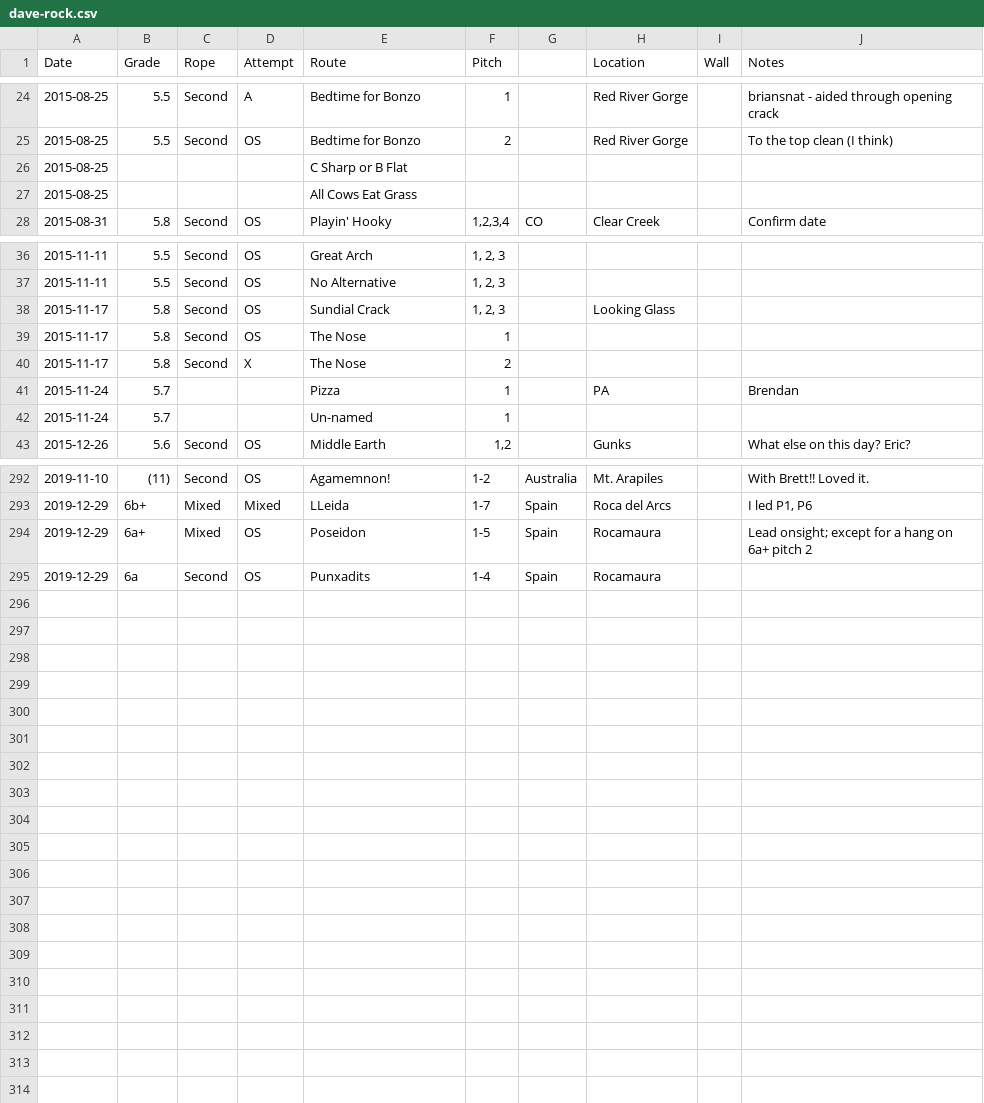
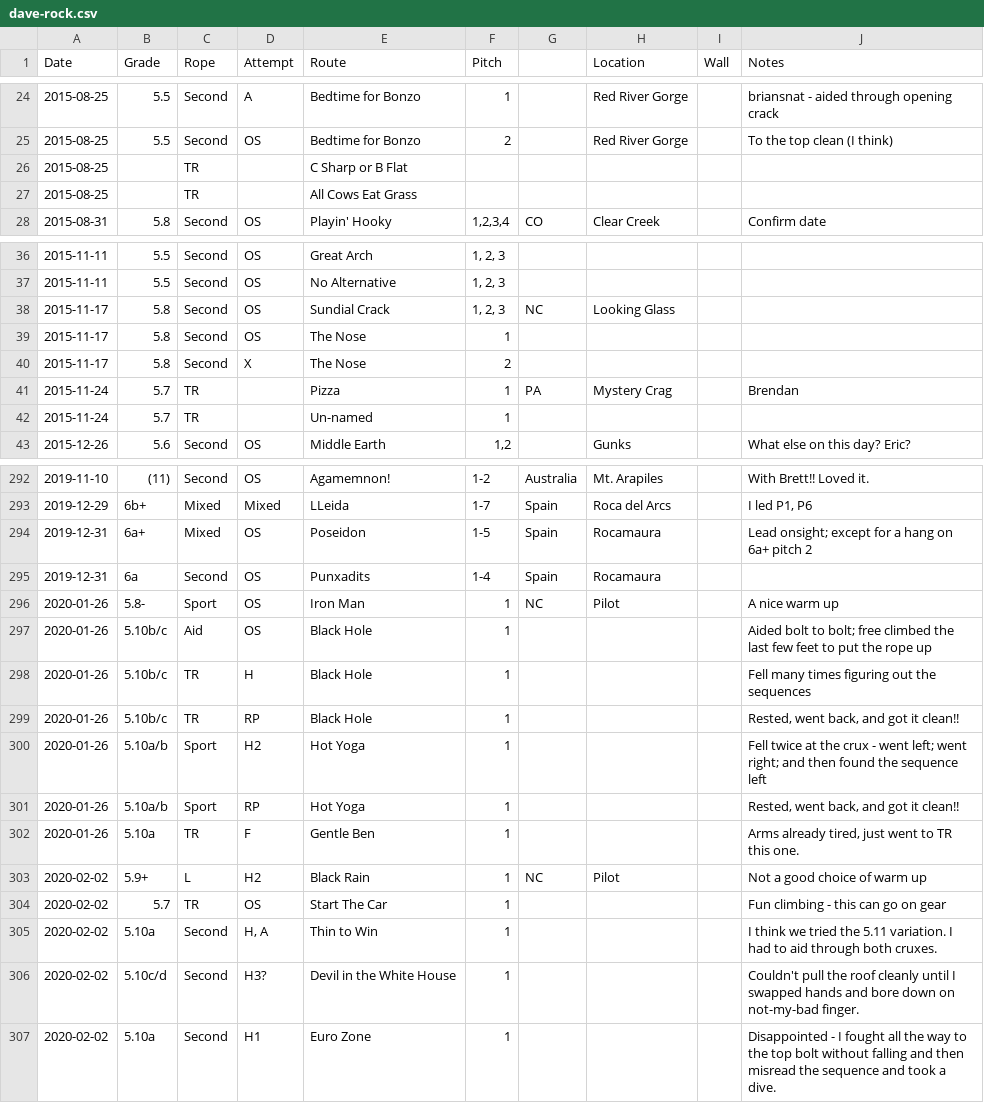
Before and after one commit to dsb3/pyramid, a CSV file: dave-rock.csv, drawn as a sheet; only a part is shown, gaps mark what is left out; the diff covers the shown part only.

```diff
--- a/dave-rock.csv
+++ b/dave-rock.csv
@@ -25,4 +25,4 @@ Date,Grade,Rope,Attempt,Route,Pitch,,Location,Wall,Notes
 2015-08-25,5.5,Second,OS,Bedtime for Bonzo,2,,Red River Gorge,,To the top clean (I think)
-2015-08-25,,,,C Sharp or B Flat,,,,,
-2015-08-25,,,,All Cows Eat Grass,,,,,
+2015-08-25,,TR,,C Sharp or B Flat,,,,,
+2015-08-25,,TR,,All Cows Eat Grass,,,,,
 2015-08-31,5.8,Second,OS,Playin' Hooky,"1,2,3,4",CO,Clear Creek,,Confirm date
@@ -37,7 +37,7 @@ Date,Grade,Rope,Attempt,Route,Pitch,,Location,Wall,Notes
 2015-11-11,5.5,Second,OS,No Alternative,"1, 2, 3",,,,
-2015-11-17,5.8,Second,OS,Sundial Crack,"1, 2, 3",,Looking Glass,,
+2015-11-17,5.8,Second,OS,Sundial Crack,"1, 2, 3",NC,Looking Glass,,
 2015-11-17,5.8,Second,OS,The Nose,1,,,,
 2015-11-17,5.8,Second,X,The Nose,2,,,,
-2015-11-24,5.7,,,Pizza,1,,PA,,Brendan
-2015-11-24,5.7,,,Un-named,1,,,,
+2015-11-24,5.7,TR,,Pizza,1,PA,Mystery Crag,,Brendan
+2015-11-24,5.7,TR,,Un-named,1,,,,
 2015-12-26,5.6,Second,OS,Middle Earth,"1,2",,Gunks,,What else on this day? Eric?
@@ -293,3 +293,15 @@ Date,Grade,Rope,Attempt,Route,Pitch,,Location,Wall,Notes
 2019-12-29,6b+,Mixed,Mixed,LLeida,1-7,Spain,Roca del Arcs,,"I led P1, P6"
-2019-12-29,6a+,Mixed,OS,Poseidon,1-5,Spain,Rocamaura,,Lead onsight; except for a hang on 6a+ pitch 2
-2019-12-29,6a,Second,OS,Punxadits,1-4,Spain,Rocamaura,,
+2019-12-31,6a+,Mixed,OS,Poseidon,1-5,Spain,Rocamaura,,Lead onsight; except for a hang on 6a+ pitch 2
+2019-12-31,6a,Second,OS,Punxadits,1-4,Spain,Rocamaura,,
+2020-01-26,5.8-,Sport,OS,Iron Man,1,NC,Pilot,,A nice warm up
+2020-01-26,5.10b/c,Aid,OS,Black Hole,1,,,,Aided bolt to bolt; free climbed the last few feet to put the rope up
+2020-01-26,5.10b/c,TR,H,Black Hole,1,,,,Fell many times figuring out the sequences
+2020-01-26,5.10b/c,TR,RP,Black Hole,1,,,,"Rested, went back, and got it clean!!"
+2020-01-26,5.10a/b,Sport,H2,Hot Yoga,1,,,,Fell twice at the crux - went left; went right; and then found the sequence left
+2020-01-26,5.10a/b,Sport,RP,Hot Yoga,1,,,,"Rested, went back, and got it clean!!"
+2020-01-26,5.10a,TR,F,Gentle Ben,1,,,,"Arms already tired, just went to TR this one."
+2020-02-02,5.9+,L,H2,Black Rain,1,NC,Pilot,,Not a good choice of warm up
+2020-02-02,5.7,TR,OS,Start The Car,1,,,,Fun climbing - this can go on gear
+2020-02-02,5.10a,Second,"H, A",Thin to Win,1,,,,I think we tried the 5.11 variation.  I had to aid through both cruxes.
+2020-02-02,5.10c/d,Second,H3?,Devil in the White House,1,,,,Couldn't pull the roof cleanly until I swapped hands and bore down on not-my-bad finger.
+2020-02-02,5.10a,Second,H1,Euro Zone,1,,,,Disappointed - I fought all the way to the top bolt without falling and then misread the sequence and took a dive.
```
Also changed, not shown: 2 edited cells elsewhere in this file, dave.csv, 1 other file.
